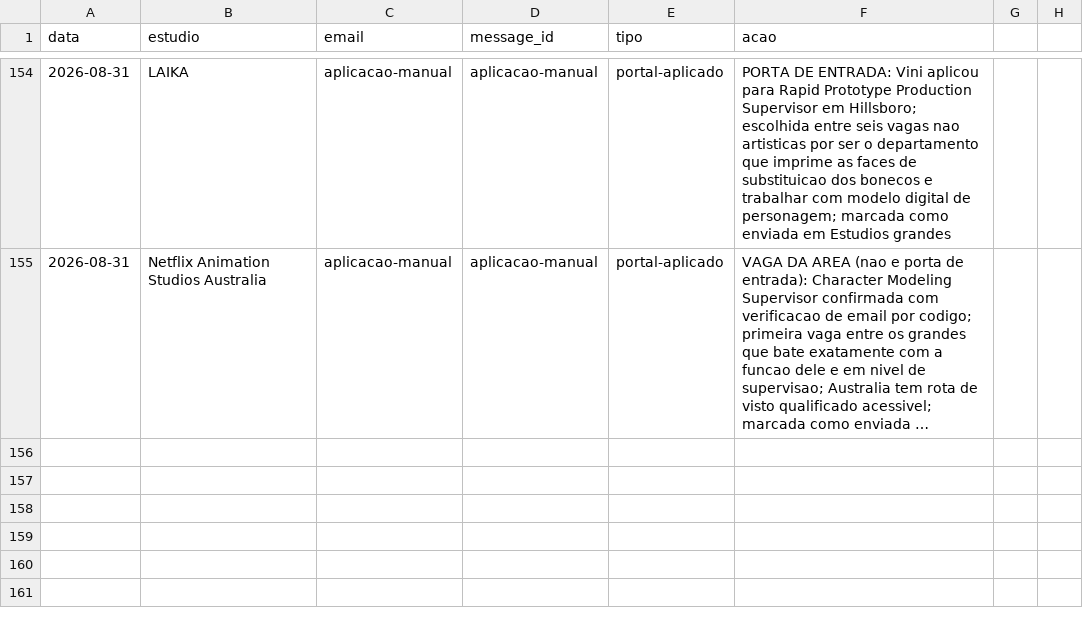
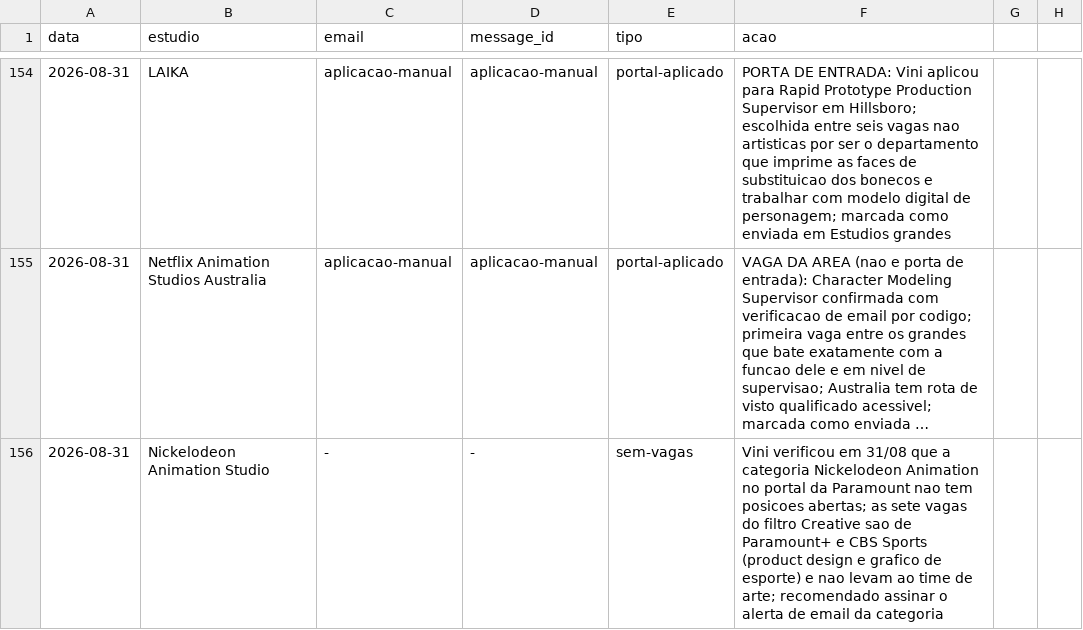
Before and after one commit to vinicavalcntiart/workbenchMA, a CSV file: automacao/processados.csv, drawn as a sheet; only a part is shown, gaps mark what is left out; long unchanged cells end in …; the diff names each change by its address in the sheet, - before the commit and + after, or states it on an @@ line.

```diff
--- a/automacao/processados.csv
+++ b/automacao/processados.csv
+row 156: 2026-08-31 | Nickelodeon Animation Studio | - | - | sem-vagas | Vini verificou em 31/08 que a categoria Nickelodeon Animation no portal da Paramount nao tem posicoes abertas; as sete vagas do filtro Creative sao de Paramount+ e CBS Sports (product design e grafico de esporte) e nao levam ao time de arte; recomendado assinar o alerta de email da categoria
```
Also changed, not shown: 1 other file.
